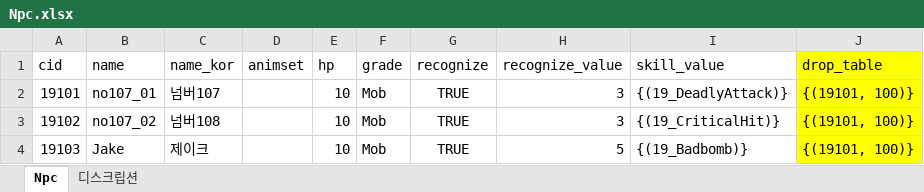
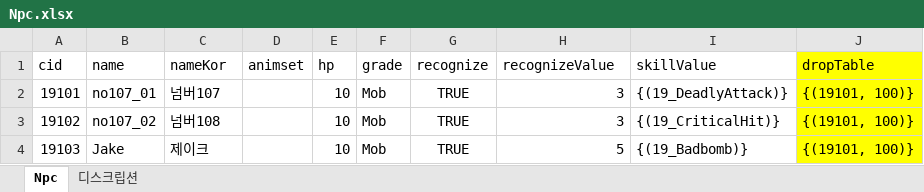
Before and after one commit to WolfPack-1/2D-Side-View-Roguelike, an Excel workbook: DesignDocs/VariableData/Npc.xlsx, sheet Npc, drawn as a sheet; values as stored, in another font and other column widths than the file's, no borders; the diff names each change by its address in the sheet, - before the commit and + after, or states it on an @@ line.

```diff
--- a/DesignDocs/VariableData/Npc.xlsx (sheet Npc)
+++ b/DesignDocs/VariableData/Npc.xlsx (sheet Npc)
-C1: name_kor
+C1: nameKor
-H1: recognize_value
+H1: recognizeValue
-I1: skill_value
+I1: skillValue
-J1: drop_table
+J1: dropTable
```
Also changed, not shown: DesignDocs/VariableData/NpcSkill.xlsx, DesignDocs/VariableData/PC.xlsx, 5 other files.
